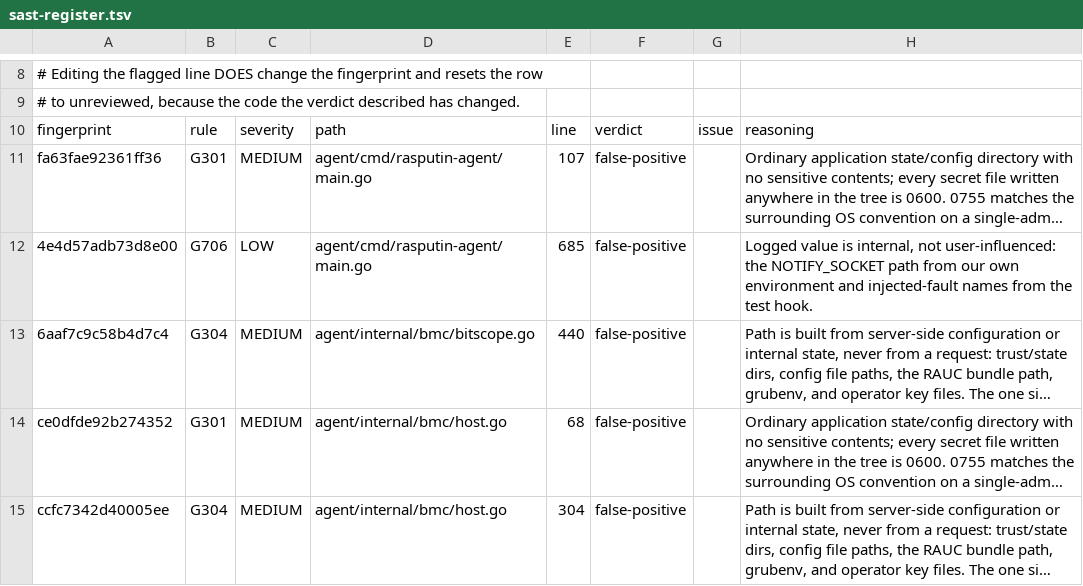
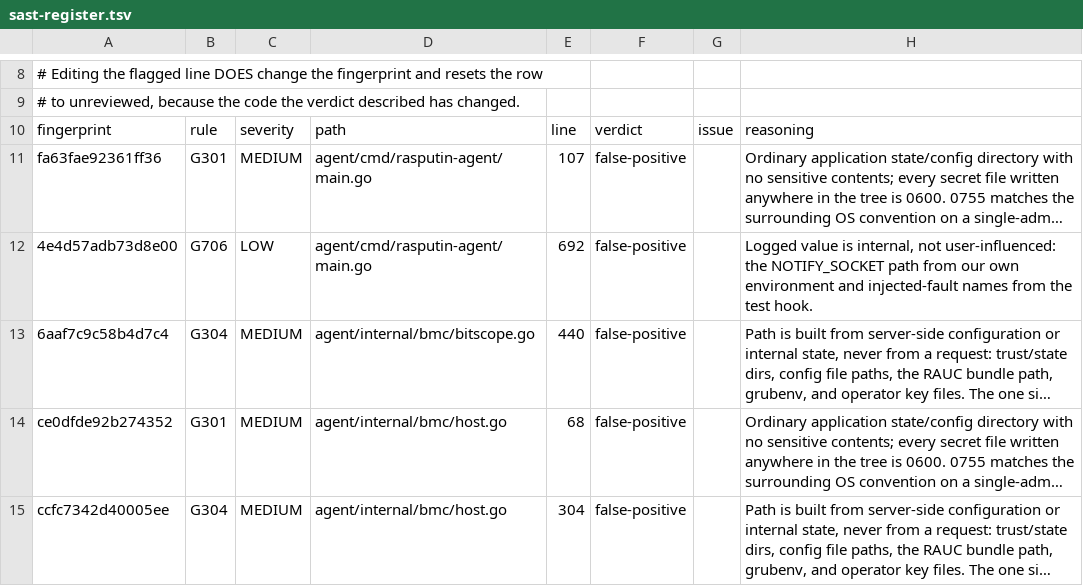
Before and after one commit to geekdojo/rasputin-control-plane, a TSV file: .github/sast-register.tsv, drawn as a sheet; only a part is shown, gaps mark what is left out; long unchanged cells end in …; the diff covers the shown part only; the diff names each change by its address in the sheet, - before the commit and + after, or states it on an @@ line.

```diff
--- a/.github/sast-register.tsv
+++ b/.github/sast-register.tsv
-E12: 685
+E12: 692
```
Also changed, not shown: 1 added row and 15 edited cells elsewhere in this file, 6 other files.
